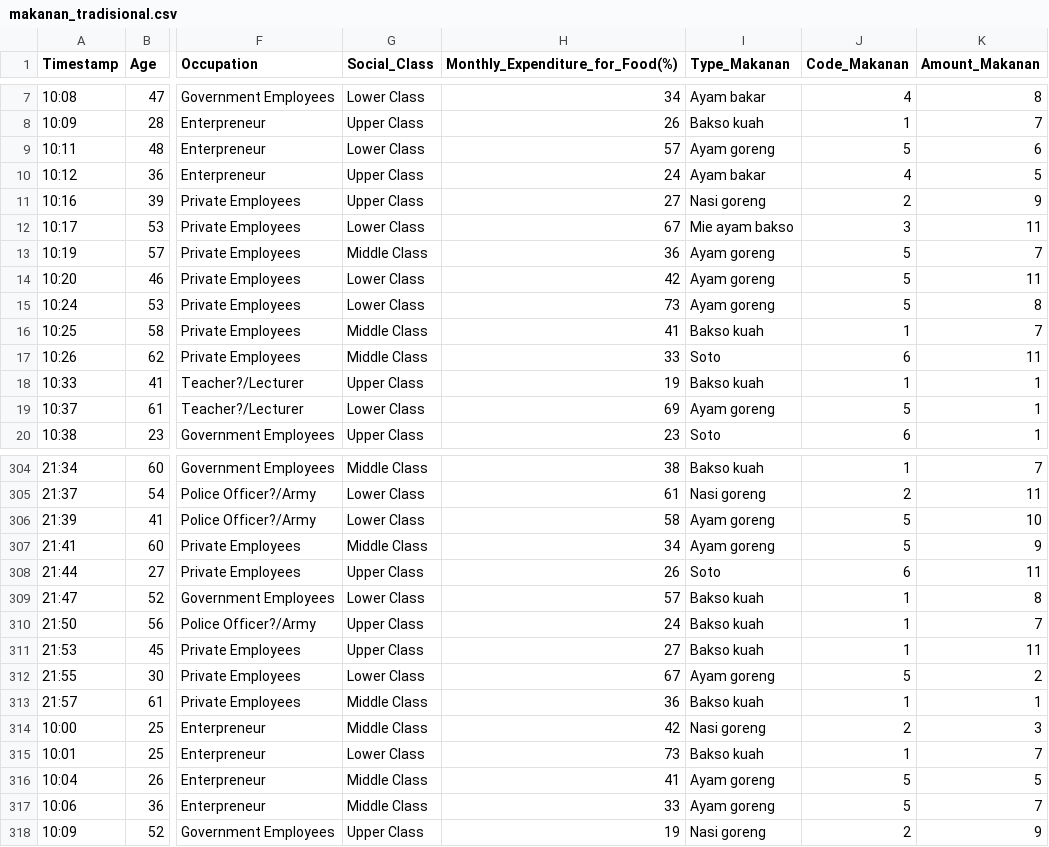
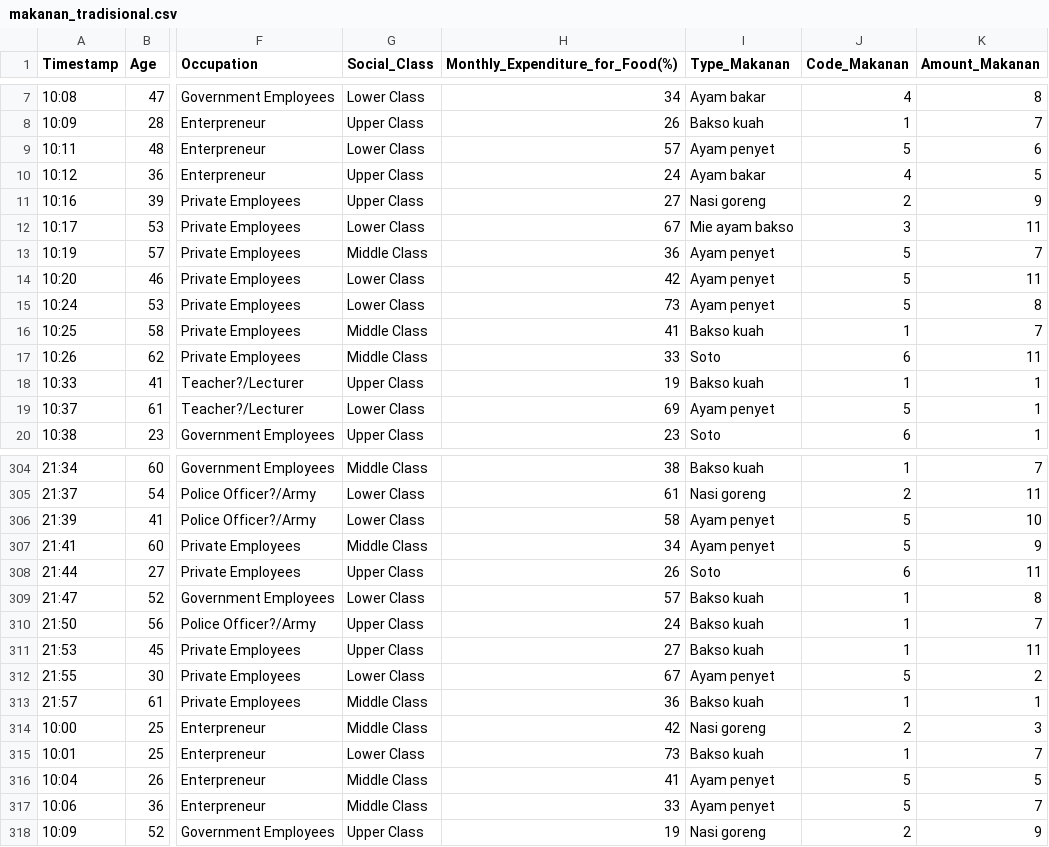
Before and after one commit to berthasimbolon/Studi-Independen, a CSV file: Dataset/makanan_tradisional.csv, drawn as a sheet; only a part is shown, gaps mark what is left out; the diff covers the shown part only; the diff names each change by its address in the sheet, - before the commit and + after, or states it on an @@ line.

```diff
--- a/Dataset/makanan_tradisional.csv
+++ b/Dataset/makanan_tradisional.csv
-I9 (Type_Makanan): Ayam goreng
+I9 (Type_Makanan): Ayam penyet
-I13:I15 (Type_Makanan): Ayam goreng
+I13:I15 (Type_Makanan): Ayam penyet
-I19 (Type_Makanan): Ayam goreng
+I19 (Type_Makanan): Ayam penyet
-I306:I307 (Type_Makanan): Ayam goreng
+I306:I307 (Type_Makanan): Ayam penyet
-I312 (Type_Makanan): Ayam goreng
+I312 (Type_Makanan): Ayam penyet
-I316:I317 (Type_Makanan): Ayam goreng
+I316:I317 (Type_Makanan): Ayam penyet
```
Also changed, not shown: 32 edited cells elsewhere in this file.
